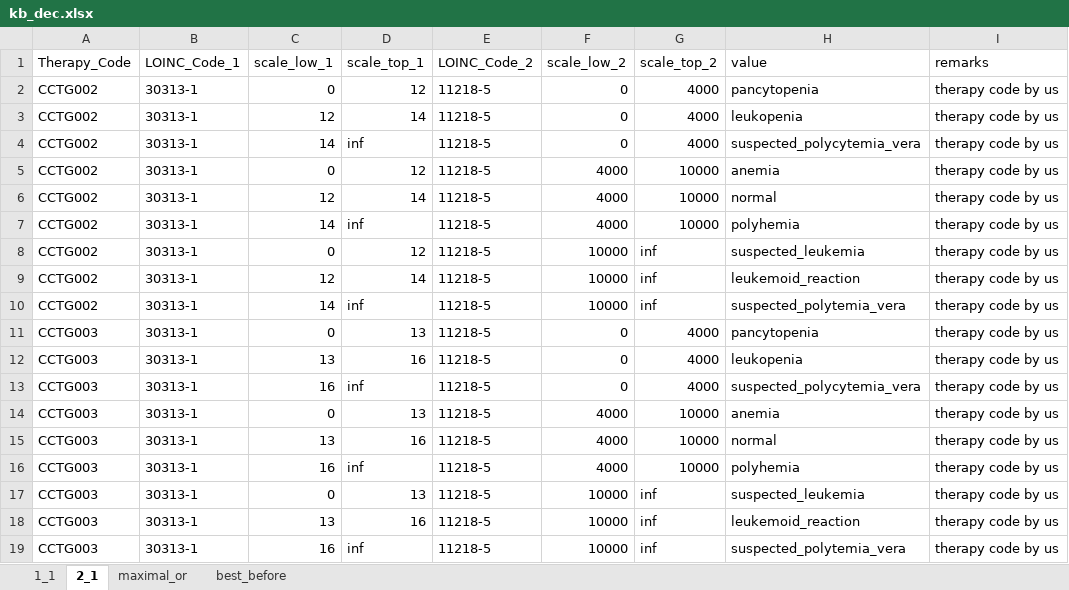
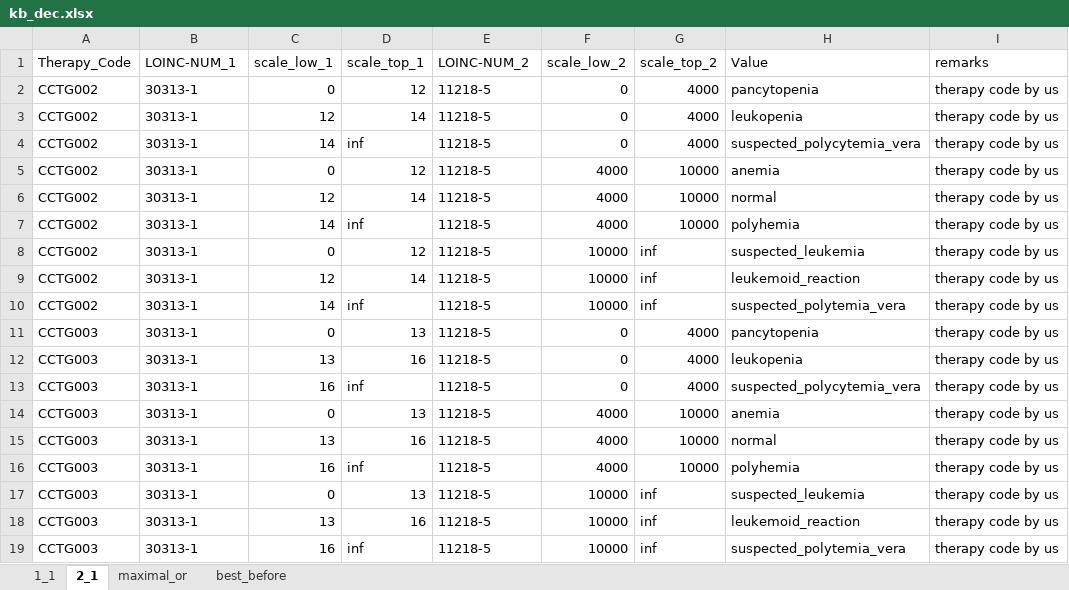
Before and after one commit to Kudlech/CDSS, an Excel workbook: kb_dec.xlsx, sheet 2_1, drawn as a sheet; values as stored, in another font and other column widths than the file's, no borders; the diff names each change by its address in the sheet, - before the commit and + after, or states it on an @@ line.

```diff
--- a/kb_dec.xlsx (sheet 2_1)
+++ b/kb_dec.xlsx (sheet 2_1)
-B1: LOINC_Code_1
+B1: LOINC-NUM_1
-E1: LOINC_Code_2
+E1: LOINC-NUM_2
-H1: value
+H1: Value
```
Also changed, not shown: sheet 1_1, sheet maximal_or, sheet best_before, 6 other files.
